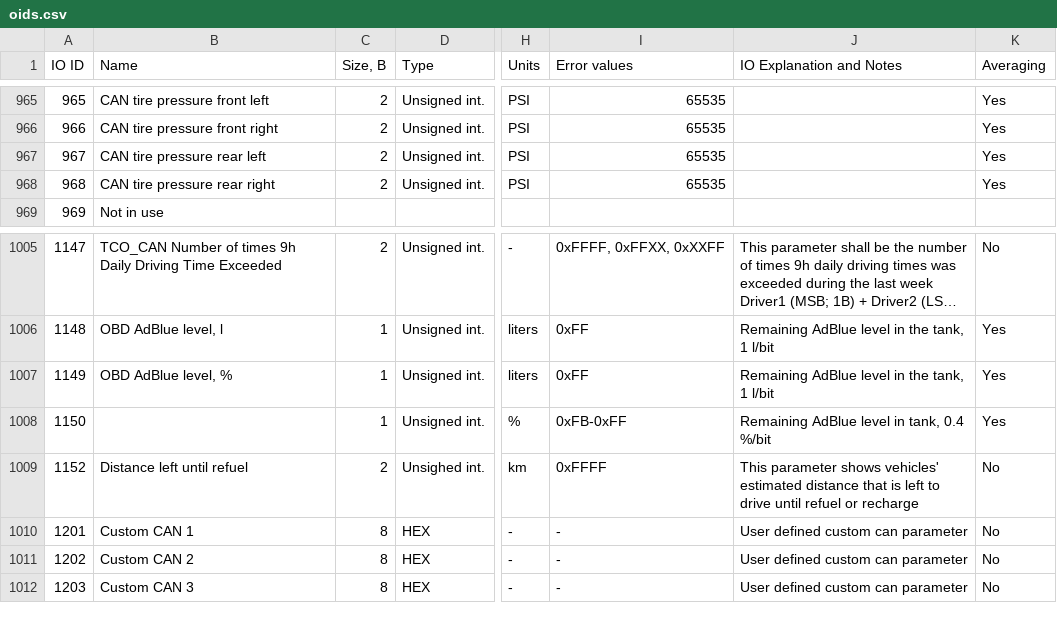
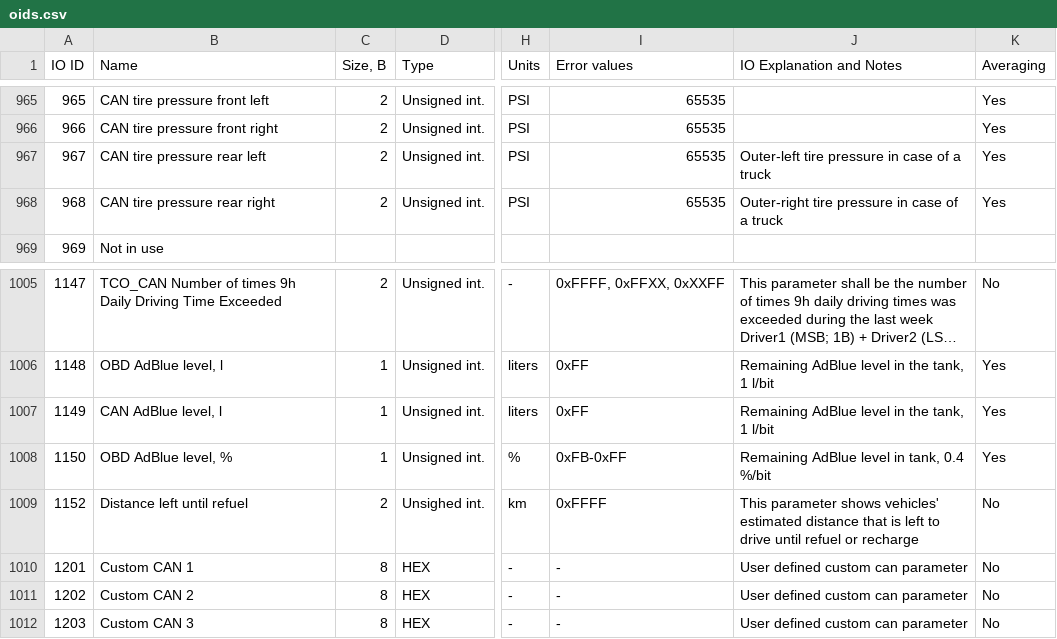
Before and after one commit to KevinJoiner/model-garage, a CSV file: pkg/ruptela/schema/oids.csv, drawn as a sheet; only a part is shown, gaps mark what is left out; long unchanged cells end in …; the diff names each change by its address in the sheet, - before the commit and + after, or states it on an @@ line.

Commit message:
Update to latest oids.csv

```diff
--- a/pkg/ruptela/schema/oids.csv
+++ b/pkg/ruptela/schema/oids.csv
-J967 (IO Explanation and Notes): (empty)
+J967 (IO Explanation and Notes): Outer-left tire pressure in case of a truck
-J968 (IO Explanation and Notes): (empty)
+J968 (IO Explanation and Notes): Outer-right tire pressure in case of a truck
-B1007 (Name): OBD AdBlue level, %
+B1007 (Name): CAN AdBlue level, l
-B1008 (Name): (empty)
+B1008 (Name): OBD AdBlue level, %
```
